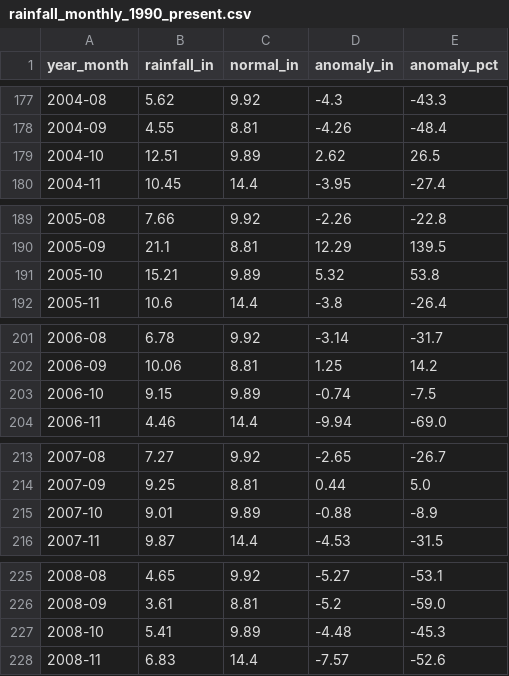
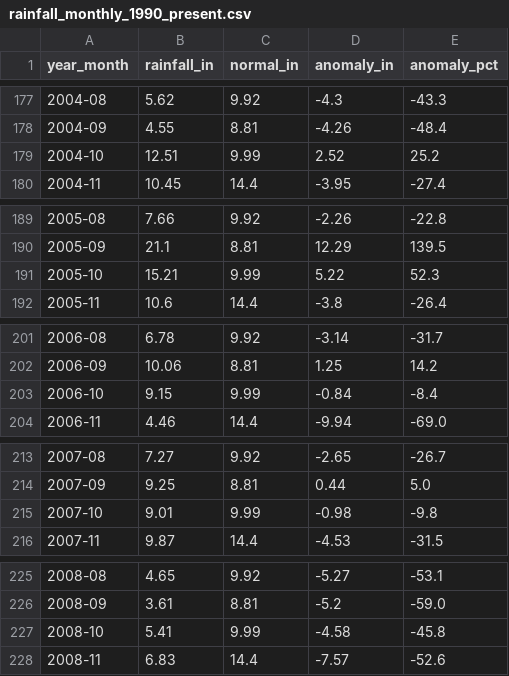
Before and after one commit to cherryleh/panaewa, a CSV file: panaewa-app/public/rainfall_monthly_1990_present.csv, drawn as a sheet; only a part is shown, gaps mark what is left out; the diff covers the shown part only.

```diff
--- a/panaewa-app/public/rainfall_monthly_1990_present.csv
+++ b/panaewa-app/public/rainfall_monthly_1990_present.csv
@@ -178,3 +178,3 @@ year_month,rainfall_in,normal_in,anomaly_in,anomaly_pct
 2004-09,4.55,8.81,-4.26,-48.4
-2004-10,12.51,9.89,2.62,26.5
+2004-10,12.51,9.99,2.52,25.2
 2004-11,10.45,14.4,-3.95,-27.4
@@ -190,3 +190,3 @@ year_month,rainfall_in,normal_in,anomaly_in,anomaly_pct
 2005-09,21.1,8.81,12.29,139.5
-2005-10,15.21,9.89,5.32,53.8
+2005-10,15.21,9.99,5.22,52.3
 2005-11,10.6,14.4,-3.8,-26.4
@@ -202,3 +202,3 @@ year_month,rainfall_in,normal_in,anomaly_in,anomaly_pct
 2006-09,10.06,8.81,1.25,14.2
-2006-10,9.15,9.89,-0.74,-7.5
+2006-10,9.15,9.99,-0.84,-8.4
 2006-11,4.46,14.4,-9.94,-69.0
@@ -214,3 +214,3 @@ year_month,rainfall_in,normal_in,anomaly_in,anomaly_pct
 2007-09,9.25,8.81,0.44,5.0
-2007-10,9.01,9.89,-0.88,-8.9
+2007-10,9.01,9.99,-0.98,-9.8
 2007-11,9.87,14.4,-4.53,-31.5
@@ -226,3 +226,3 @@ year_month,rainfall_in,normal_in,anomaly_in,anomaly_pct
 2008-09,3.61,8.81,-5.2,-59.0
-2008-10,5.41,9.89,-4.48,-45.3
+2008-10,5.41,9.99,-4.58,-45.8
 2008-11,6.83,14.4,-7.57,-52.6
```
Also changed, not shown: 97 edited cells elsewhere in this file, panaewa-app/data/rainfall_daily_1990_present.csv, panaewa-app/data/rainfall_monthly_1990_present.csv, 23 other files.
